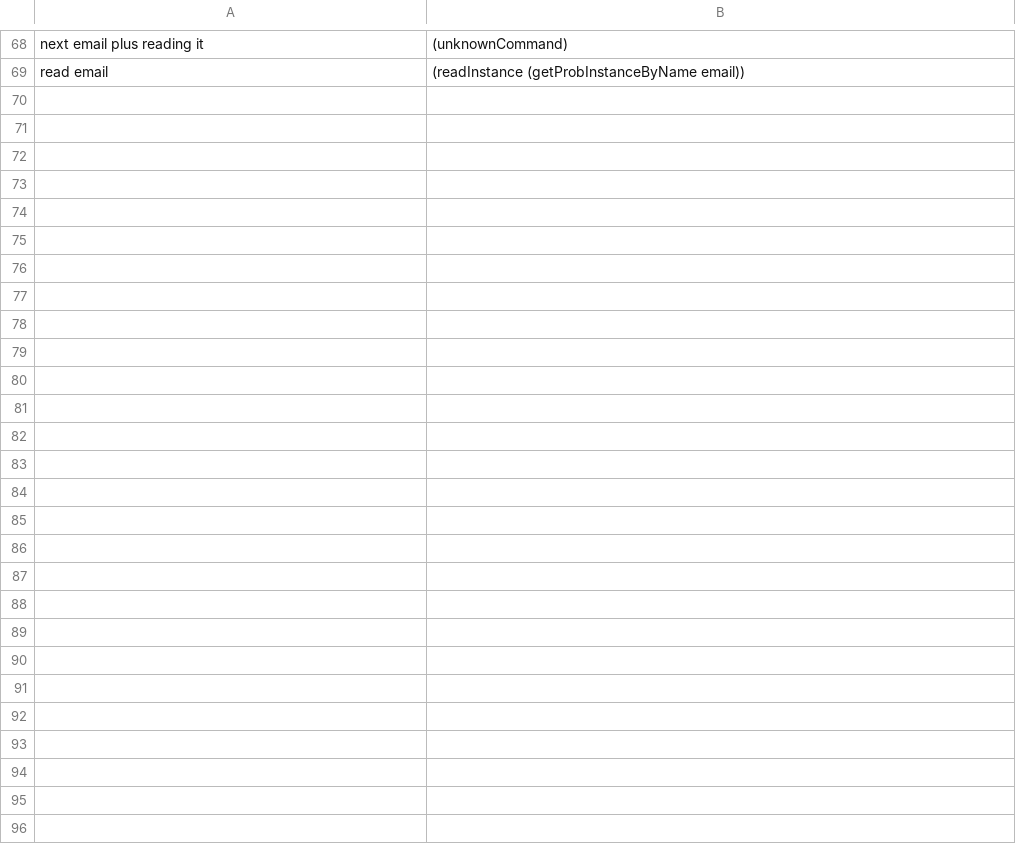
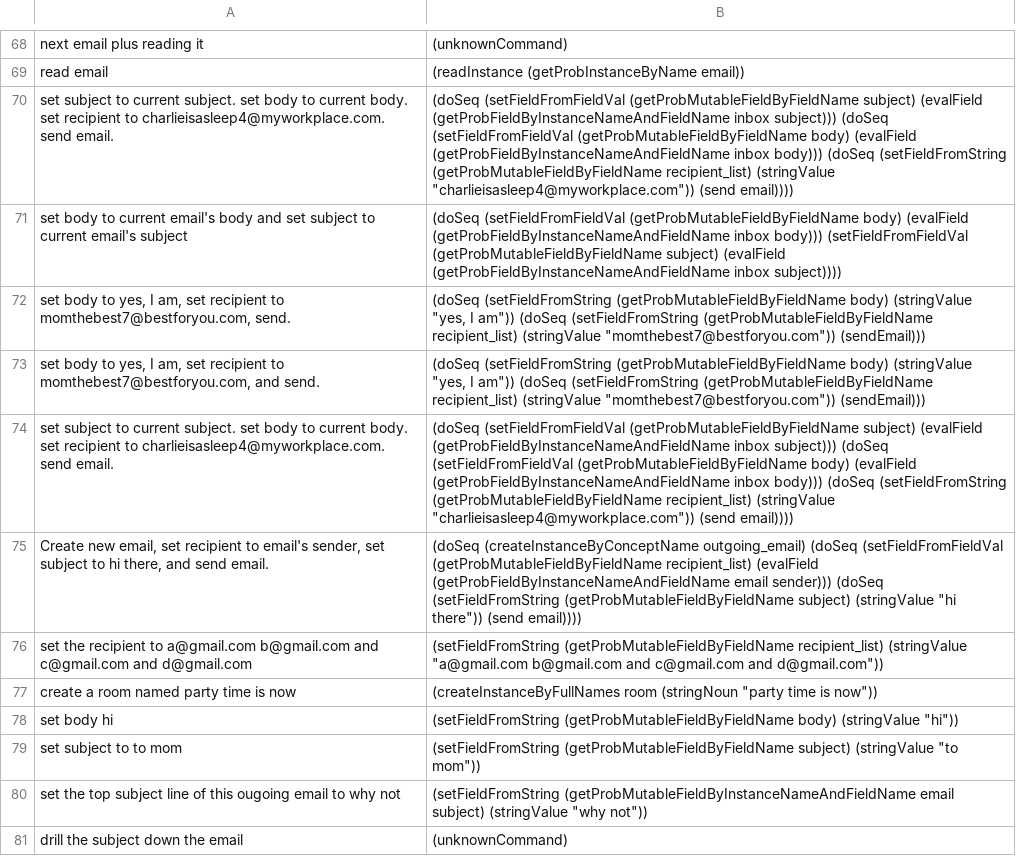
Before and after one commit to azariaa/InstructableServer, a CSV file: data/test.csv, drawn as a sheet; only a part is shown, gaps mark what is left out.

Commit message:
added examples to test.csv (Precision: 0.96)

```diff
--- a/data/test.csv
+++ b/data/test.csv
@@ -69 +69,13 @@ next email plus reading it,(unknownCommand)
 read email,(readInstance (getProbInstanceByName email))
+set subject to current subject. set body to current body. set recipient to charlieisasleep4@myworkplace.com. send email.,"(doSeq (setFieldFromFieldVal (getProbMutableFieldByFieldName subject) (evalField (getProbFieldByInstanceNameAndFieldName inbox subject))) (doSeq (setFieldFromFieldVal (getProbMutableFieldByFieldName body) (evalField (getProbFieldByInstanceNameAndFieldName inbox body))) (doSeq (setFieldFromString (getProbMutableFieldByFieldName recipient_list) (stringValue ""charlieisasleep4@myworkplace.com"")) (send email))))"
+set body to current email's body and set subject to current email's subject,(doSeq (setFieldFromFieldVal (getProbMutableFieldByFieldName body) (evalField (getProbFieldByInstanceNameAndFieldName inbox body))) (setFieldFromFieldVal (getProbMutableFieldByFieldName subject) (evalField (getProbFieldByInstanceNameAndFieldName inbox subject))))
+"set body to yes, I am, set recipient to momthebest7@bestforyou.com,  send.","(doSeq (setFieldFromString (getProbMutableFieldByFieldName body) (stringValue ""yes, I am"")) (doSeq (setFieldFromString (getProbMutableFieldByFieldName recipient_list) (stringValue ""momthebest7@bestforyou.com"")) (sendEmail)))"
+"set body to yes, I am, set recipient to momthebest7@bestforyou.com, and  send.","(doSeq (setFieldFromString (getProbMutableFieldByFieldName body) (stringValue ""yes, I am"")) (doSeq (setFieldFromString (getProbMutableFieldByFieldName recipient_list) (stringValue ""momthebest7@bestforyou.com"")) (sendEmail)))"
+set subject to current subject. set body to current body. set recipient to charlieisasleep4@myworkplace.com. send email.,"(doSeq (setFieldFromFieldVal (getProbMutableFieldByFieldName subject) (evalField (getProbFieldByInstanceNameAndFieldName inbox subject))) (doSeq (setFieldFromFieldVal (getProbMutableFieldByFieldName body) (evalField (getProbFieldByInstanceNameAndFieldName inbox body))) (doSeq (setFieldFromString (getProbMutableFieldByFieldName recipient_list) (stringValue ""charlieisasleep4@myworkplace.com"")) (send email))))"
+"Create new email, set recipient to email's sender, set subject to hi there, and send email.","(doSeq (createInstanceByConceptName outgoing_email) (doSeq (setFieldFromFieldVal (getProbMutableFieldByFieldName recipient_list) (evalField (getProbFieldByInstanceNameAndFieldName email sender))) (doSeq (setFieldFromString (getProbMutableFieldByFieldName subject) (stringValue ""hi there"")) (send email))))"
+set the recipient to a@gmail.com b@gmail.com and c@gmail.com and d@gmail.com,"(setFieldFromString (getProbMutableFieldByFieldName recipient_list) (stringValue ""a@gmail.com b@gmail.com and c@gmail.com and d@gmail.com""))"
+create a room named party time is now,"(createInstanceByFullNames room (stringNoun ""party time is now""))"
+set body hi,"(setFieldFromString (getProbMutableFieldByFieldName body) (stringValue ""hi""))"
+set subject to to mom,"(setFieldFromString (getProbMutableFieldByFieldName subject) (stringValue ""to mom""))"
+set the top subject line of this ougoing email to why not,"(setFieldFromString (getProbMutableFieldByInstanceNameAndFieldName email subject) (stringValue ""why not""))"
+drill the subject down the email,(unknownCommand)
```
